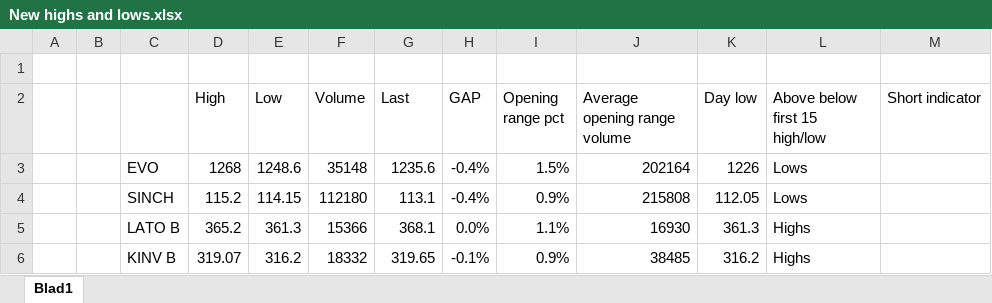
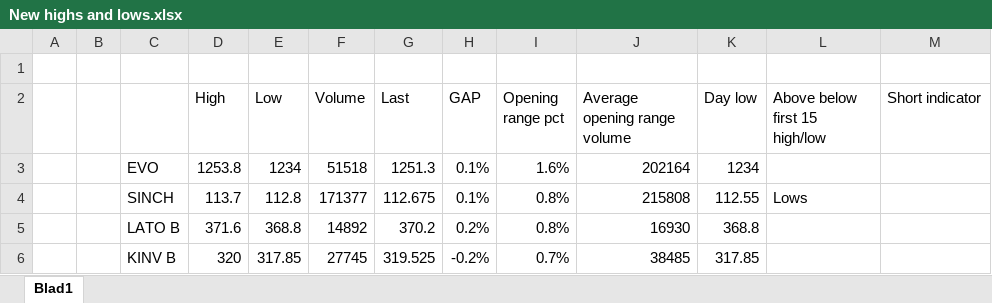
Before and after one commit to RS1987X/Growth-stock-high-volume-short, an Excel workbook: New highs and lows.xlsx, sheet Blad1, drawn as a sheet; only a part is shown; values as stored, in another font and other column widths than the file's, no borders; conditional formats not drawn; the diff covers the shown part only; the diff names each change by its address in the sheet, - before the commit and + after, or states it on an @@ line.

Commit message:
Update New highs and lows.xlsx

```diff
--- a/New highs and lows.xlsx (sheet Blad1)
+++ b/New highs and lows.xlsx (sheet Blad1)
-D3 (High): 1268
+D3 (High): 1253.8
-E3 (Low): 1248.6
+E3 (Low): 1234
-F3 (Volume): 35148
+F3 (Volume): 51518
-G3 (Last): 1235.6
+G3 (Last): 1251.3
-H3:H4 (GAP): -0.4%
+H3:H4 (GAP): 0.1%
-I3 (Opening range pct): 1.5%
+I3 (Opening range pct): 1.6%
-K3 (Day low): 1226
+K3 (Day low): 1234
-L3 (Above below first 15 high/low): Lows
+L3 (Above below first 15 high/low): (empty)
-D4 (High): 115.2
+D4 (High): 113.7
-E4 (Low): 114.15
+E4 (Low): 112.8
-F4 (Volume): 112180
+F4 (Volume): 171377
-G4 (Last): 113.1
+G4 (Last): 112.675
-I4 (Opening range pct): 0.9%
+I4 (Opening range pct): 0.8%
-K4 (Day low): 112.05
+K4 (Day low): 112.55
-D5 (High): 365.2
+D5 (High): 371.6
-E5 (Low): 361.3
+E5 (Low): 368.8
-F5 (Volume): 15366
+F5 (Volume): 14892
-G5 (Last): 368.1
+G5 (Last): 370.2
-H5 (GAP): 0.0%
+H5 (GAP): 0.2%
-I5 (Opening range pct): 1.1%
+I5 (Opening range pct): 0.8%
-K5 (Day low): 361.3
+K5 (Day low): 368.8
-L5:L6 (Above below first 15 high/low): Highs
+L5:L6 (Above below first 15 high/low): (empty)
-D6 (High): 319.07
+D6 (High): 320
-E6 (Low): 316.2
+E6 (Low): 317.85
-F6 (Volume): 18332
+F6 (Volume): 27745
-G6 (Last): 319.65
+G6 (Last): 319.525
-H6 (GAP): -0.1%
+H6 (GAP): -0.2%
-I6 (Opening range pct): 0.9%
+I6 (Opening range pct): 0.7%
-K6 (Day low): 316.2
+K6 (Day low): 317.85
```
Also changed, not shown: 68 edited cells elsewhere in this sheet.
